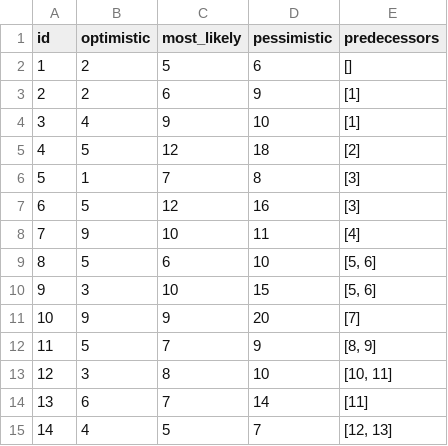
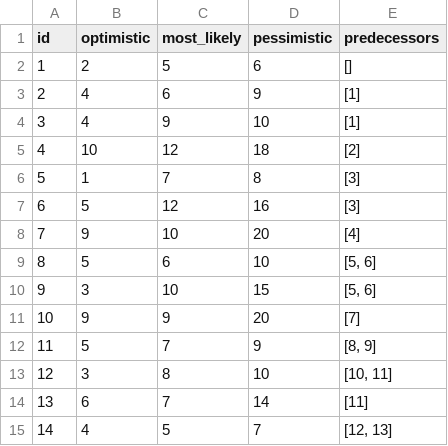
Before and after one commit to Idaretos/SchedulingTheory, a CSV file: PERT/input/example.csv, drawn as a sheet.

```diff
--- a/PERT/input/example.csv
+++ b/PERT/input/example.csv
@@ -2,8 +2,8 @@ id,optimistic,most_likely,pessimistic,predecessors
 1,2,5,6,[]
-2,2,6,9,[1]
+2,4,6,9,[1]
 3,4,9,10,[1]
-4,5,12,18,[2]
+4,10,12,18,[2]
 5,1,7,8,[3]
 6,5,12,16,[3]
-7,9,10,11,[4]
+7,9,10,20,[4]
 8,5,6,10,"[5, 6]"
```
Also changed, not shown: 4 other files.
